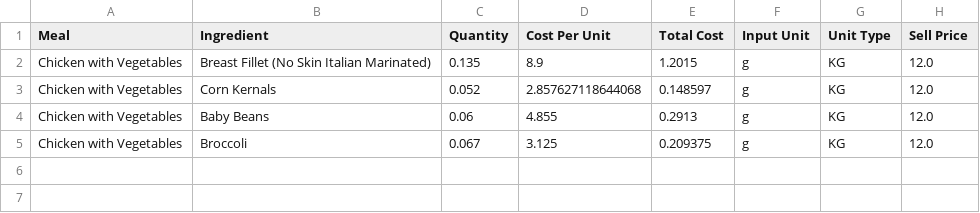
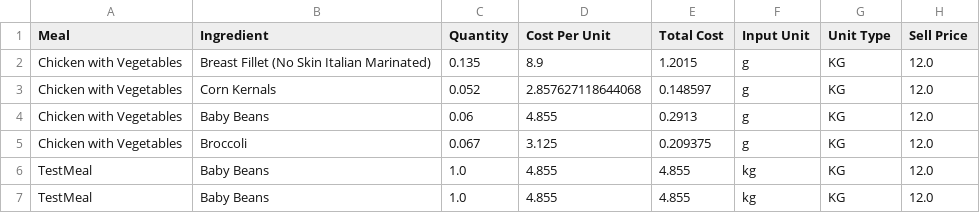
Before and after one commit to LukeCreativeInd/cleaneatscostings, a CSV file: data/meals.csv, drawn as a sheet; the diff names each change by its address in the sheet, - before the commit and + after, or states it on an @@ line.

Commit message:
Update meals 2025-08-08T02:21:33.236369Z

```diff
--- a/data/meals.csv
+++ b/data/meals.csv
+row 6: TestMeal | Baby Beans | 1.0 | 4.855 | 4.855 | kg | KG | 12.0
+row 7: TestMeal | Baby Beans | 1.0 | 4.855 | 4.855 | kg | KG | 12.0
```
